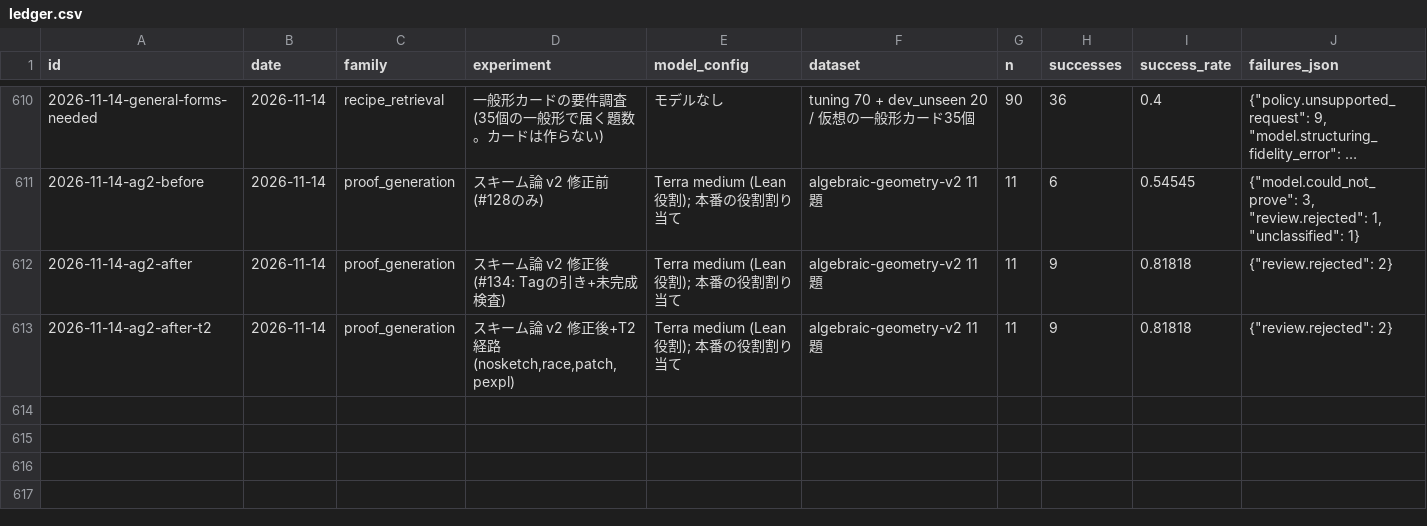
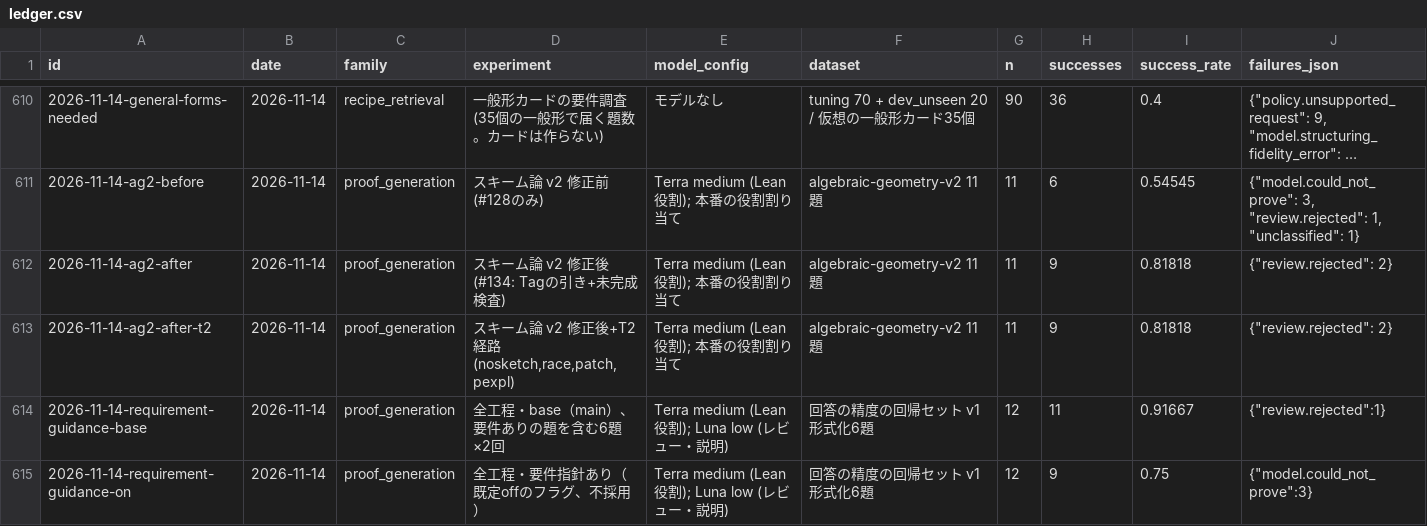
Before and after one commit to AtsushiHosaka/pals, a CSV file: docs/quality-ledger/ledger.csv, drawn as a sheet; only a part is shown, gaps mark what is left out; long unchanged cells end in …; rows hold the shown columns only; the diff names each change by its address in the sheet, - before the commit and + after, or states it on an @@ line.

```diff
--- a/docs/quality-ledger/ledger.csv
+++ b/docs/quality-ledger/ledger.csv
+row 614: 2026-11-14-requirement-guidance-base | 2026-11-14 | proof_generation | 全工程・base（main）、要件ありの題を含む6題×2回 | Terra medium (Lean役割); Luna low (レビュー・説明) | 回答の精度の回帰セット v1 形式化6題 | 12 | 11 | 0.91667 | {"review.rejected":1}
+row 615: 2026-11-14-requirement-guidance-on | 2026-11-14 | proof_generation | 全工程・要件指針あり（既定offのフラグ、不採用） | Terra medium (Lean役割); Luna low (レビュー・説明) | 回答の精度の回帰セット v1 形式化6題 | 12 | 9 | 0.75 | {"model.could_not_prove":3}
```
Also changed, not shown: 8 other files.
